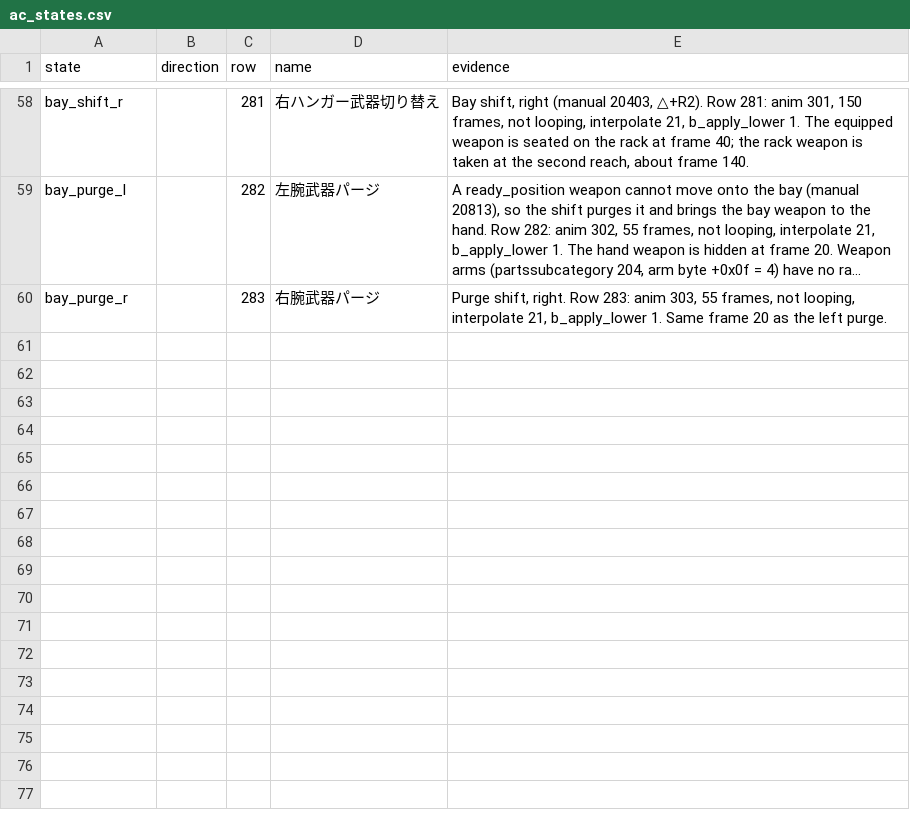
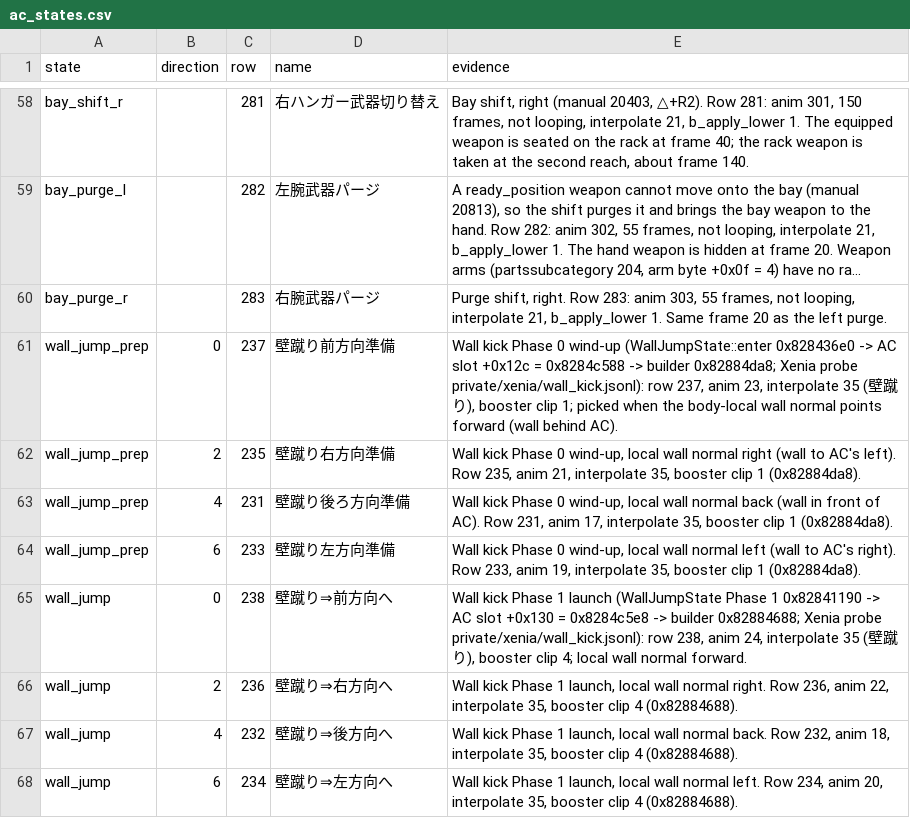
Before and after one commit to ninjagodino/ArmoredCoreRustRewrite, a CSV file: sheets/ac_states.csv, drawn as a sheet; only a part is shown, gaps mark what is left out; long unchanged cells end in …; the diff names each change by its address in the sheet, - before the commit and + after, or states it on an @@ line.

```diff
--- a/sheets/ac_states.csv
+++ b/sheets/ac_states.csv
+row 61: wall_jump_prep | 0 | 237 | 壁蹴り前方向準備 | Wall kick Phase 0 wind-up (WallJumpState::enter 0x828436e0 -> AC slot +0x12c = 0x8284c588 -> builder 0x82884da8; Xenia probe private/xenia/wall_kick.jsonl): row 237, anim 23, interpolate 35 (壁蹴り), booster clip 1; picked when the body-local wall normal points forward (wall behind AC).
+row 62: wall_jump_prep | 2 | 235 | 壁蹴り右方向準備 | Wall kick Phase 0 wind-up, local wall normal right (wall to AC's left). Row 235, anim 21, interpolate 35, booster clip 1 (0x82884da8).
+row 63: wall_jump_prep | 4 | 231 | 壁蹴り後ろ方向準備 | Wall kick Phase 0 wind-up, local wall normal back (wall in front of AC). Row 231, anim 17, interpolate 35, booster clip 1 (0x82884da8).
+row 64: wall_jump_prep | 6 | 233 | 壁蹴り左方向準備 | Wall kick Phase 0 wind-up, local wall normal left (wall to AC's right). Row 233, anim 19, interpolate 35, booster clip 1 (0x82884da8).
+row 65: wall_jump | 0 | 238 | 壁蹴り⇒前方向へ | Wall kick Phase 1 launch (WallJumpState Phase 1 0x82841190 -> AC slot +0x130 = 0x8284c5e8 -> builder 0x82884688; Xenia probe private/xenia/wall_kick.jsonl): row 238, anim 24, interpolate 35 (壁蹴り), booster clip 4; local wall normal forward.
+row 66: wall_jump | 2 | 236 | 壁蹴り⇒右方向へ | Wall kick Phase 1 launch, local wall normal right. Row 236, anim 22, interpolate 35, booster clip 4 (0x82884688).
+row 67: wall_jump | 4 | 232 | 壁蹴り⇒後方向へ | Wall kick Phase 1 launch, local wall normal back. Row 232, anim 18, interpolate 35, booster clip 4 (0x82884688).
+row 68: wall_jump | 6 | 234 | 壁蹴り⇒左方向へ | Wall kick Phase 1 launch, local wall normal left. Row 234, anim 20, interpolate 35, booster clip 4 (0x82884688).
```
Also changed, not shown: sheets/ac_ctrl_calc.csv, sheets/ac_part_fields.csv, 8 other files.
